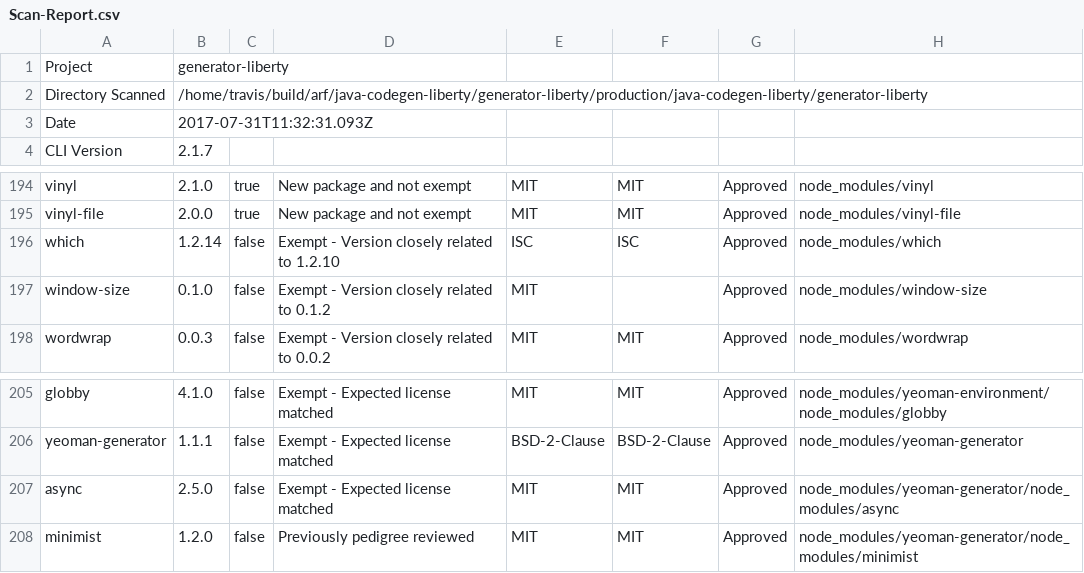
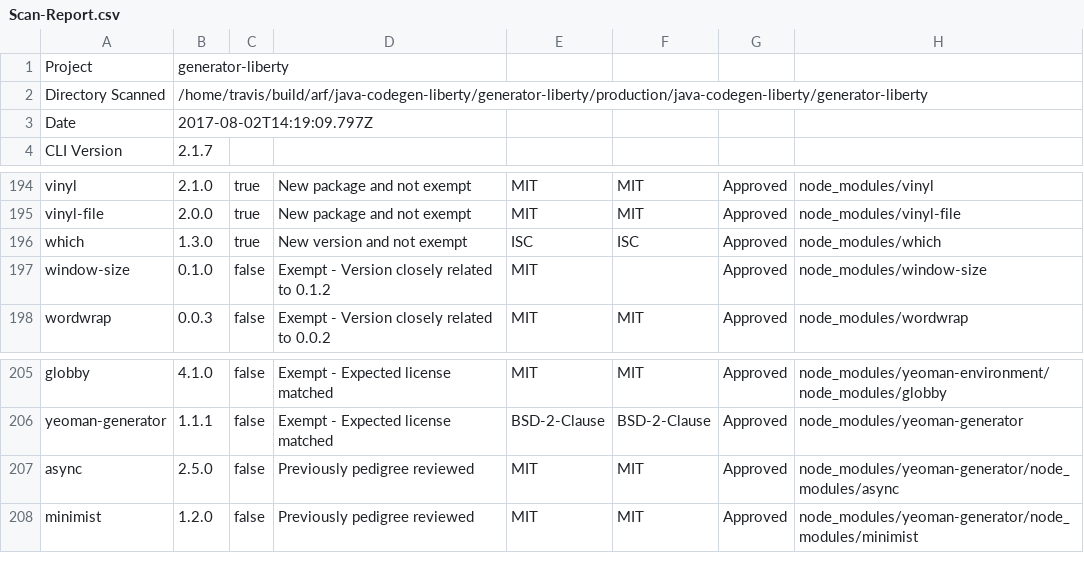
Before and after one commit to patricktiu/generator-ibm-java-liberty, a CSV file: docs/scan/Scan-Report.csv, drawn as a sheet; only a part is shown, gaps mark what is left out.

Commit message:
Update test coverage and code scan files

```diff
--- a/docs/scan/Scan-Report.csv
+++ b/docs/scan/Scan-Report.csv
@@ -2,3 +2,3 @@
 "Directory Scanned","/home/travis/build/arf/java-codegen-liberty/generator-liberty/production/java-codegen-liberty/generator-liberty"
-"Date","2017-07-31T11:32:31.093Z"
+"Date","2017-08-02T14:19:09.797Z"
 "CLI Version","2.1.7"
@@ -195,3 +195,3 @@
 "vinyl-file","2.0.0","true","New package and not exempt","MIT","MIT","Approved","node_modules/vinyl-file"
-"which","1.2.14","false","Exempt - Version closely related to 1.2.10","ISC","ISC","Approved","node_modules/which"
+"which","1.3.0","true","New version and not exempt","ISC","ISC","Approved","node_modules/which"
 "window-size","0.1.0","false","Exempt - Version closely related to 0.1.2","MIT","","Approved","node_modules/window-size"
@@ -206,3 +206,3 @@
 "yeoman-generator","1.1.1","false","Exempt - Expected license matched","BSD-2-Clause","BSD-2-Clause","Approved","node_modules/yeoman-generator"
-"async","2.5.0","false","Exempt - Expected license matched","MIT","MIT","Approved","node_modules/yeoman-generator/node_modules/async"
+"async","2.5.0","false","Previously pedigree reviewed","MIT","MIT","Approved","node_modules/yeoman-generator/node_modules/async"
 "minimist","1.2.0","false","Previously pedigree reviewed","MIT","MIT","Approved","node_modules/yeoman-generator/node_modules/minimist"
```
Also changed, not shown: 21 other files.
